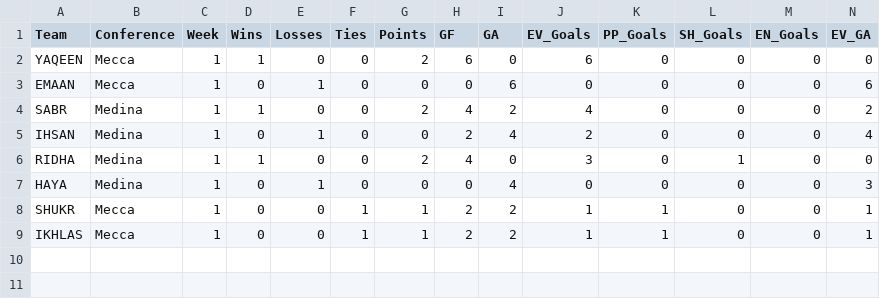
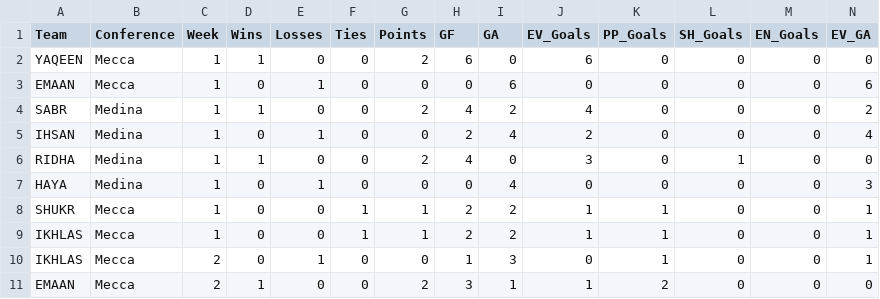
Before and after one commit to AhmadMobin/I_Slam-Hockey-2018-Stats, a CSV file: Team_Stats.csv, drawn as a sheet; only a part is shown; rows hold the shown columns only; the diff names each change by its address in the sheet, - before the commit and + after, or states it on an @@ line.

Commit message:
Add files via upload

```diff
--- a/Team_Stats.csv
+++ b/Team_Stats.csv
+row 10: IKHLAS | Mecca | 2 | 0 | 1 | 0 | 0 | 1 | 3 | 0 | 1 | 0 | 0 | 1
+row 11: EMAAN | Mecca | 2 | 1 | 0 | 0 | 2 | 3 | 1 | 1 | 2 | 0 | 0 | 0
```
